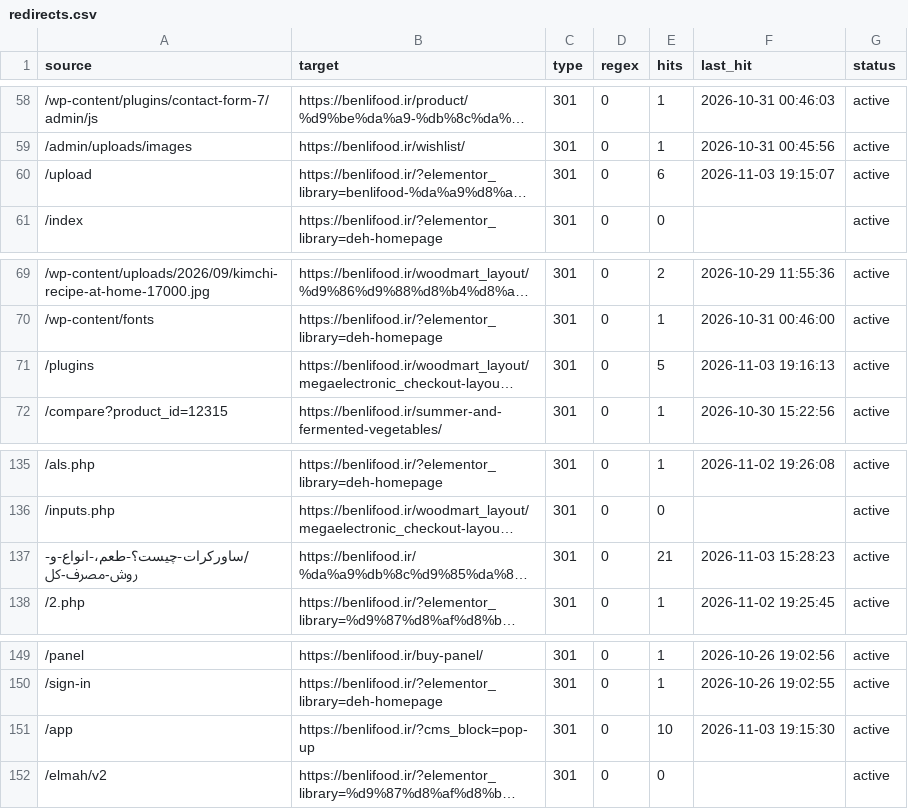
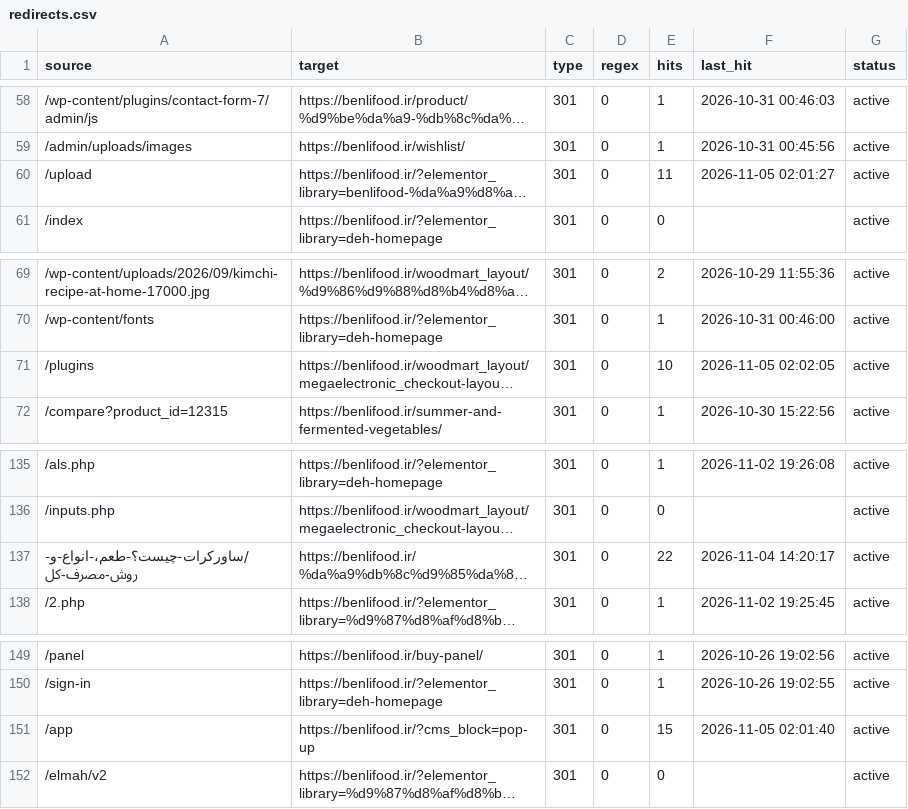
Before and after one commit to benlifoodaiwriter/seolity-data, a CSV file: seolity-data/benlifood.ir/config/redirects.csv, drawn as a sheet; only a part is shown, gaps mark what is left out; long unchanged cells end in …; the diff covers the shown part only; the diff names each change by its address in the sheet, - before the commit and + after, or states it on an @@ line.

```diff
--- a/seolity-data/benlifood.ir/config/redirects.csv
+++ b/seolity-data/benlifood.ir/config/redirects.csv
-E60 (hits): 6
+E60 (hits): 11
-F60 (last_hit): 2026-11-03 19:15:07
+F60 (last_hit): 2026-11-05 02:01:27
-E71 (hits): 5
+E71 (hits): 10
-F71 (last_hit): 2026-11-03 19:16:13
+F71 (last_hit): 2026-11-05 02:02:05
-E137 (hits): 21
+E137 (hits): 22
-F137 (last_hit): 2026-11-03 15:28:23
+F137 (last_hit): 2026-11-04 14:20:17
-E151 (hits): 10
+E151 (hits): 15
-F151 (last_hit): 2026-11-03 19:15:30
+F151 (last_hit): 2026-11-05 02:01:40
```
Also changed, not shown: 36 edited cells elsewhere in this file, 5 other files.
